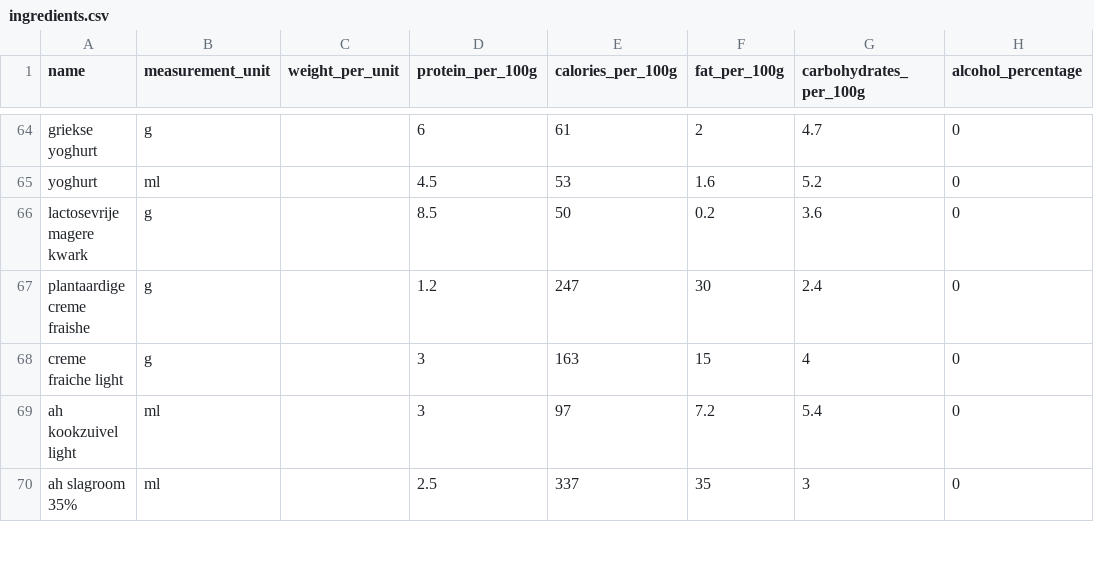
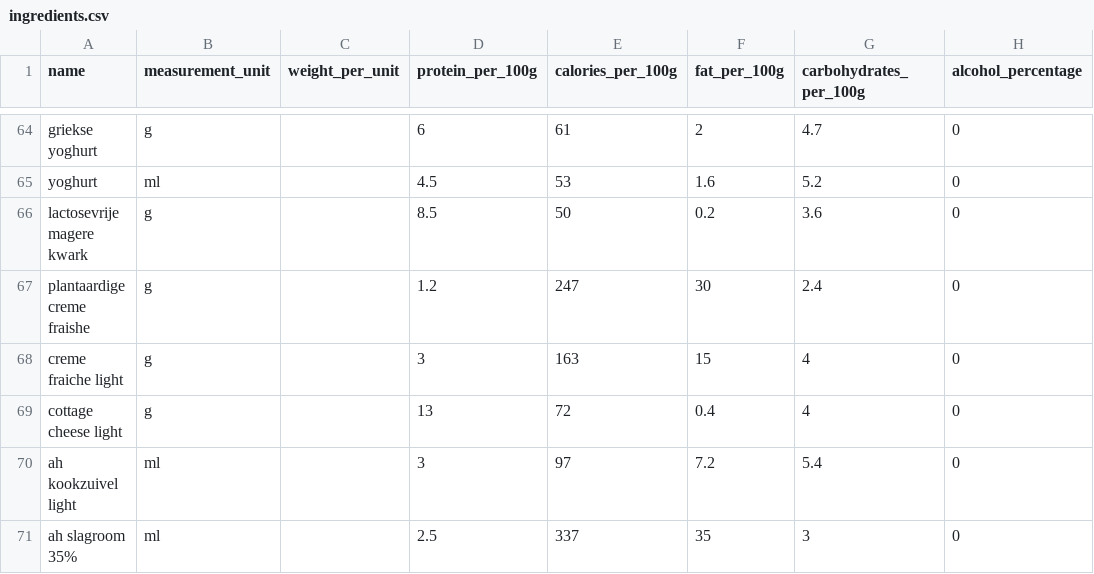
Before and after one commit to Wijnandvdm/nom-stats, a CSV file: configuration/ingredients.csv, drawn as a sheet; only a part is shown, gaps mark what is left out.

```diff
--- a/configuration/ingredients.csv
+++ b/configuration/ingredients.csv
@@ -68,2 +68,3 @@ plantaardige creme fraishe,g,,1.2,247,30,2.4,0
 creme fraiche light,g,,3,163,15,4,0
+cottage cheese light,g,,13,72,0.4,4,0
 ah kookzuivel light,ml,,3,97,7.2,5.4,0
```
Also changed, not shown: 1 other file.
